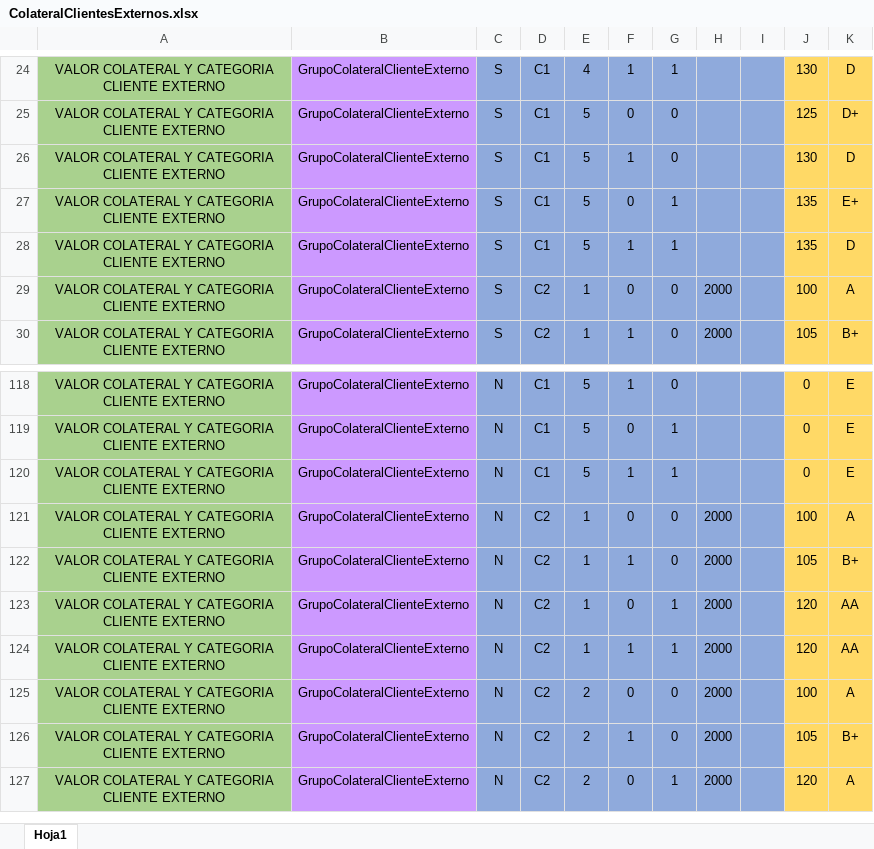
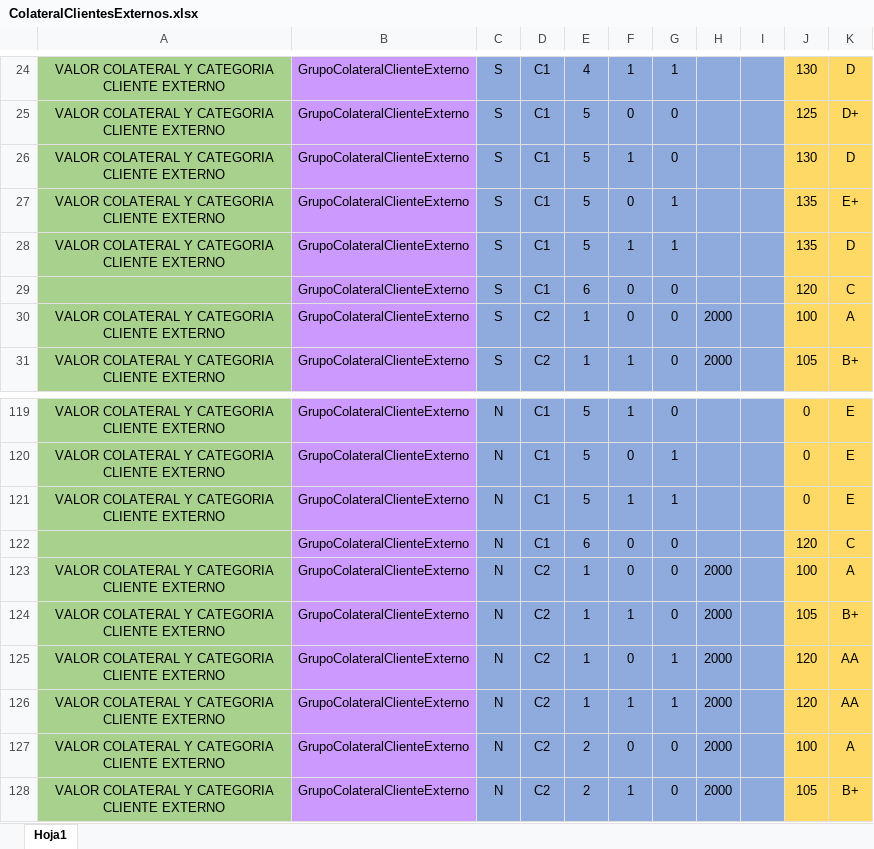
Before and after one commit to r06xd/brecreditosnuevo, an Excel workbook: src/main/resources/com/relative/brecreditosnuevos/matrices/ColateralClientesExternos.xlsx, sheet Hoja1, drawn as a sheet; only a part is shown, gaps mark what is left out; the shorter side is filled out with more unchanged rows; values as stored, in another font and other column widths than the file's, no borders; charts and pictures not drawn; the diff names each change by its address in the sheet, - before the commit and + after, or states it on an @@ line.

```diff
--- a/src/main/resources/com/relative/brecreditosnuevos/matrices/ColateralClientesExternos.xlsx (sheet Hoja1)
+++ b/src/main/resources/com/relative/brecreditosnuevos/matrices/ColateralClientesExternos.xlsx (sheet Hoja1)
+row 29:  | GrupoColateralClienteExterno | S | C1 | 6 | 0 | 0 |  |  | 120 | C
+row 122:  | GrupoColateralClienteExterno | N | C1 | 6 | 0 | 0 |  |  | 120 | C
```
Also changed, not shown: charts or pictures, src/main/resources/com/relative/brecreditosnuevos/matrices/BaseServicios.xlsx, src/main/resources/com/relative/brecreditosnuevos/matrices/IvaServicios.xlsx, 21 other files.
